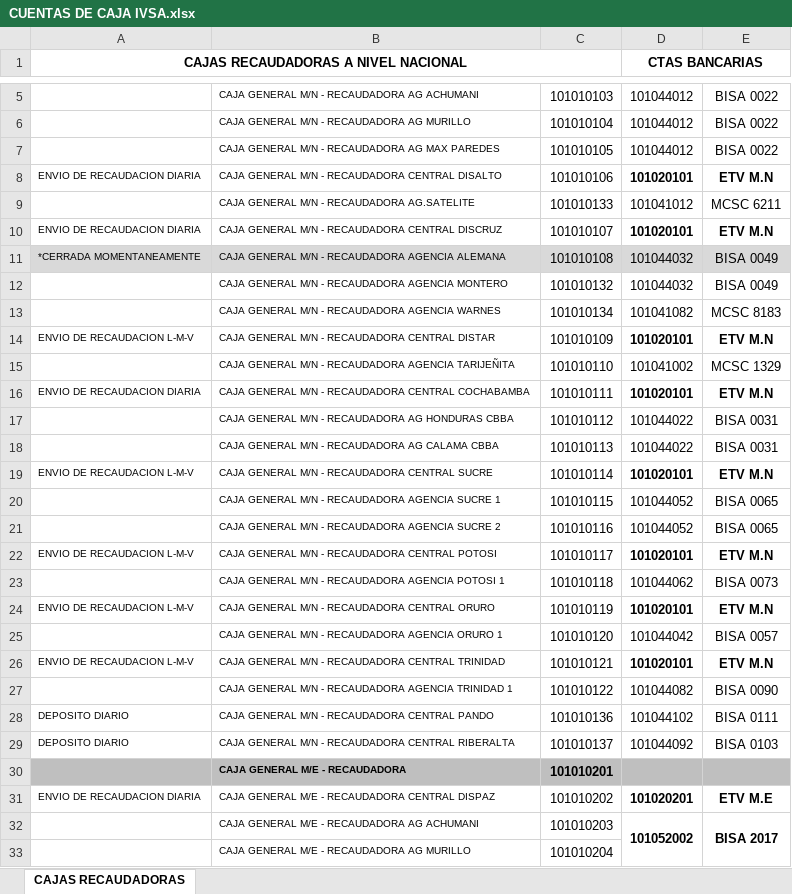
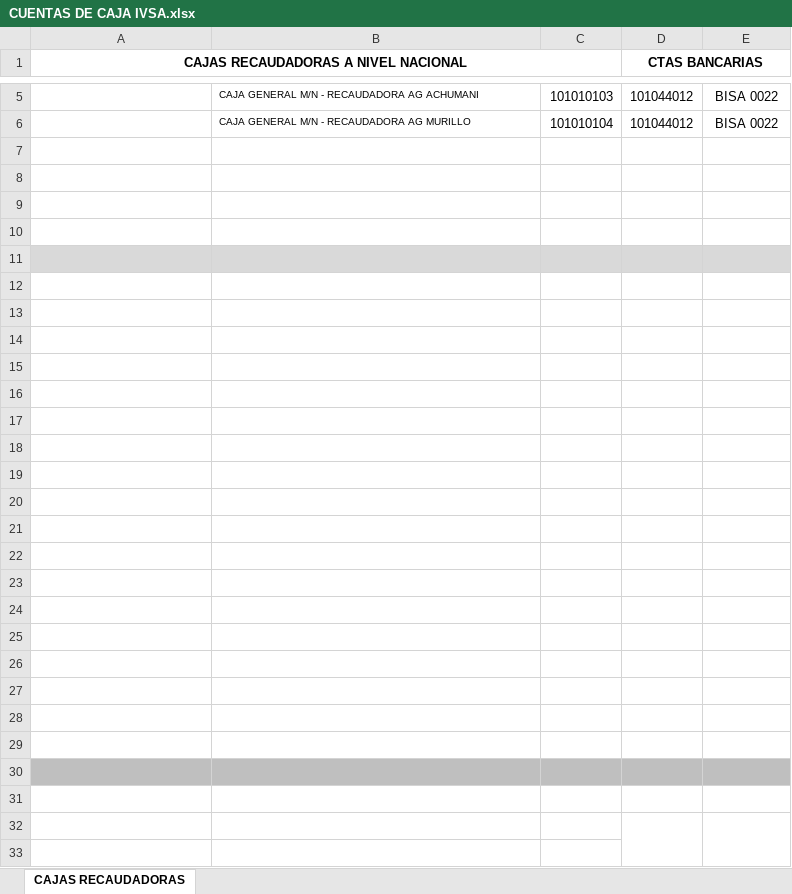
Before and after one commit to cristhiaml95/Traslado-de-tesoreria-B5, an Excel workbook: Cuentas recaudadoras/31.10.2022/CUENTAS DE CAJA IVSA.xlsx, sheet CAJAS RECAUDADORAS, drawn as a sheet; only a part is shown, gaps mark what is left out; values as stored, in another font and other column widths than the file's, no borders; the diff covers the shown part only; the diff names each change by its address in the sheet, - before the commit and + after, or states it on an @@ line.

```diff
--- a/Cuentas recaudadoras/31.10.2022/CUENTAS DE CAJA IVSA.xlsx (sheet CAJAS RECAUDADORAS)
+++ b/Cuentas recaudadoras/31.10.2022/CUENTAS DE CAJA IVSA.xlsx (sheet CAJAS RECAUDADORAS)
-row 7:  | CAJA GENERAL M/N - RECAUDADORA AG MAX PAREDES | 101010105 | 101044012 | BISA 0022
+row 7: (empty)
-row 8: ENVIO DE RECAUDACION DIARIA | CAJA GENERAL M/N - RECAUDADORA CENTRAL DISALTO | 101010106 | 101020101 | ETV M.N
+row 8: (empty)
-row 9:  | CAJA GENERAL M/N - RECAUDADORA AG.SATELITE | 101010133 | 101041012 | MCSC 6211
+row 9: (empty)
-row 10: ENVIO DE RECAUDACION DIARIA | CAJA GENERAL M/N - RECAUDADORA CENTRAL DISCRUZ | 101010107 | 101020101 | ETV M.N
+row 10: (empty)
-row 11: *CERRADA MOMENTANEAMENTE | CAJA GENERAL M/N - RECAUDADORA AGENCIA ALEMANA | 101010108 | 101044032 | BISA 0049
+row 11: (empty)
-row 12:  | CAJA GENERAL M/N - RECAUDADORA AGENCIA MONTERO | 101010132 | 101044032 | BISA 0049
+row 12: (empty)
-row 13:  | CAJA GENERAL M/N - RECAUDADORA AGENCIA WARNES | 101010134 | 101041082 | MCSC 8183
+row 13: (empty)
-row 14: ENVIO DE RECAUDACION L-M-V | CAJA GENERAL M/N - RECAUDADORA CENTRAL DISTAR | 101010109 | 101020101 | ETV M.N
+row 14: (empty)
-row 15:  | CAJA GENERAL M/N - RECAUDADORA AGENCIA TARIJEÑITA | 101010110 | 101041002 | MCSC 1329
+row 15: (empty)
-row 16: ENVIO DE RECAUDACION DIARIA | CAJA GENERAL M/N - RECAUDADORA CENTRAL COCHABAMBA | 101010111 | 101020101 | ETV M.N
+row 16: (empty)
-row 17:  | CAJA GENERAL M/N - RECAUDADORA AG HONDURAS CBBA | 101010112 | 101044022 | BISA 0031
+row 17: (empty)
-row 18:  | CAJA GENERAL M/N - RECAUDADORA AG CALAMA CBBA | 101010113 | 101044022 | BISA 0031
+row 18: (empty)
-row 19: ENVIO DE RECAUDACION L-M-V | CAJA GENERAL M/N - RECAUDADORA CENTRAL SUCRE | 101010114 | 101020101 | ETV M.N
+row 19: (empty)
-row 20:  | CAJA GENERAL M/N - RECAUDADORA AGENCIA SUCRE 1 | 101010115 | 101044052 | BISA 0065
+row 20: (empty)
-row 21:  | CAJA GENERAL M/N - RECAUDADORA AGENCIA SUCRE 2 | 101010116 | 101044052 | BISA 0065
+row 21: (empty)
-row 22: ENVIO DE RECAUDACION L-M-V | CAJA GENERAL M/N - RECAUDADORA CENTRAL POTOSI | 101010117 | 101020101 | ETV M.N
+row 22: (empty)
-row 23:  | CAJA GENERAL M/N - RECAUDADORA AGENCIA POTOSI 1 | 101010118 | 101044062 | BISA 0073
+row 23: (empty)
-row 24: ENVIO DE RECAUDACION L-M-V | CAJA GENERAL M/N - RECAUDADORA CENTRAL ORURO | 101010119 | 101020101 | ETV M.N
+row 24: (empty)
-row 25:  | CAJA GENERAL M/N - RECAUDADORA AGENCIA ORURO 1 | 101010120 | 101044042 | BISA 0057
+row 25: (empty)
-row 26: ENVIO DE RECAUDACION L-M-V | CAJA GENERAL M/N - RECAUDADORA CENTRAL TRINIDAD | 101010121 | 101020101 | ETV M.N
+row 26: (empty)
-row 27:  | CAJA GENERAL M/N - RECAUDADORA AGENCIA TRINIDAD 1 | 101010122 | 101044082 | BISA 0090
+row 27: (empty)
-row 28: DEPOSITO DIARIO | CAJA GENERAL M/N - RECAUDADORA CENTRAL PANDO | 101010136 | 101044102 | BISA 0111
+row 28: (empty)
-row 29: DEPOSITO DIARIO | CAJA GENERAL M/N - RECAUDADORA CENTRAL RIBERALTA | 101010137 | 101044092 | BISA 0103
+row 29: (empty)
-row 30:  | CAJA GENERAL M/E - RECAUDADORA | 101010201
+row 30: (empty)
-row 31: ENVIO DE RECAUDACION DIARIA | CAJA GENERAL M/E - RECAUDADORA CENTRAL DISPAZ | 101010202 | 101020201 | ETV M.E
+row 31: (empty)
-row 32:  | CAJA GENERAL M/E - RECAUDADORA AG ACHUMANI | 101010203 | 101052002 | BISA 2017
+row 32: (empty)
-row 33:  | CAJA GENERAL M/E - RECAUDADORA AG MURILLO | 101010204
+row 33: (empty)
```
Also changed, not shown: 93 edited cells elsewhere in this sheet, Cuentas recaudadoras/28.10.2022/CUENTAS DE CAJA IVSA.xlsx, 11 other files.
